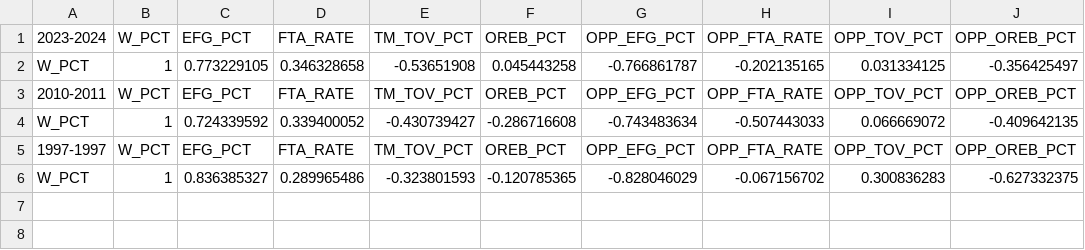
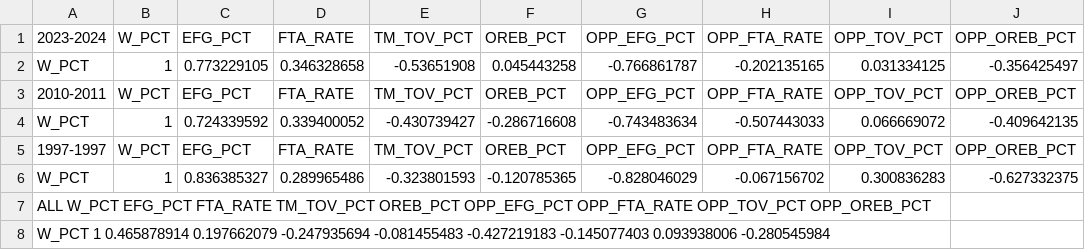
Before and after one commit to janifkader/NBA-Data-Analysis, a CSV file: correlations.csv, drawn as a sheet.

Commit message:
Update correlations.csv to add all seasons combined

```diff
--- a/correlations.csv
+++ b/correlations.csv
@@ -6 +6,3 @@ W_PCT,1,0.724339592,0.339400052,-0.430739427,-0.286716608,-0.743483634,-0.507443
 W_PCT,1,0.836385327,0.289965486,-0.323801593,-0.120785365,-0.828046029,-0.067156702,0.300836283,-0.627332375
+ALL	 W_PCT	 EFG_PCT 	FTA_RATE 	TM_TOV_PCT 	OREB_PCT 	OPP_EFG_PCT	 OPP_FTA_RATE 	OPP_TOV_PCT 	OPP_OREB_PCT
+W_PCT	1	0.465878914	0.197662079	-0.247935694	-0.081455483	-0.427219183	-0.145077403	0.093938006	-0.280545984
```
